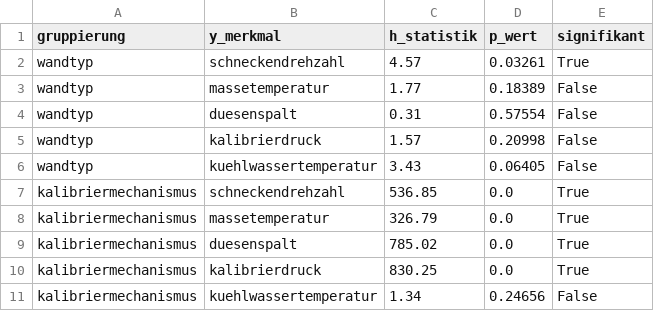
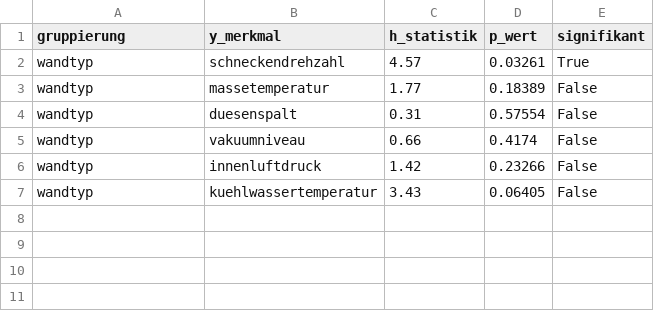
Before and after one commit to AwaTekoete/_MyExtrusionML_Synthetisch, a CSV file: reports/tables/09_kruskal_wallis_model_b.csv, drawn as a sheet; removed rows and columns are numbered as before the commit, all else as after; the diff names each change by its address in the sheet, - before the commit and + after, or states it on an @@ line.

Commit message:
fix: Model B EDA - remove obsolete kalibriermechanismus teaching cell, Kruskal-Wallis/Feature Importance now consistent with new Vakuum/Innenluft structure

```diff
--- a/reports/tables/09_kruskal_wallis_model_b.csv
+++ b/reports/tables/09_kruskal_wallis_model_b.csv
-row 5: wandtyp | kalibrierdruck | 1.57 | 0.20998 | False
+row 5: wandtyp | vakuumniveau | 0.66 | 0.4174 | False
+row 6: wandtyp | innenluftdruck | 1.42 | 0.23266 | False
-row 7: kalibriermechanismus | schneckendrehzahl | 536.85 | 0.0 | True
-row 8: kalibriermechanismus | massetemperatur | 326.79 | 0.0 | True
-row 9: kalibriermechanismus | duesenspalt | 785.02 | 0.0 | True
-row 10: kalibriermechanismus | kalibrierdruck | 830.25 | 0.0 | True
-row 11: kalibriermechanismus | kuehlwassertemperatur | 1.34 | 0.24656 | False
```
Also changed, not shown: 3 other files.
